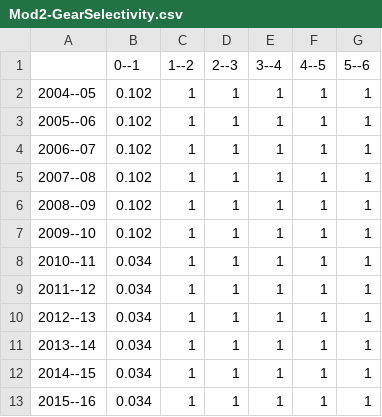
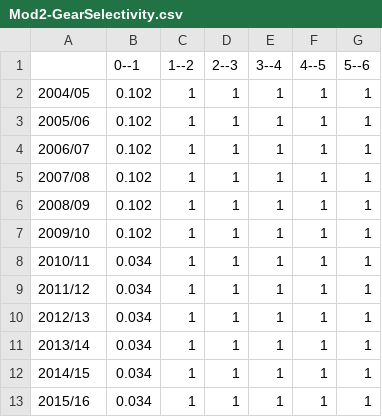
Before and after one commit to mkienzle/NSW-sea-garfish-stock-assessment, a CSV file: Script/Results/Models/Mod2-GearSelectivity.csv, drawn as a sheet.

```diff
--- a/Script/Results/Models/Mod2-GearSelectivity.csv
+++ b/Script/Results/Models/Mod2-GearSelectivity.csv
@@ -1,13 +1,13 @@
 "","0--1","1--2","2--3","3--4","4--5","5--6"
-"2004--05",0.102,1,1,1,1,1
-"2005--06",0.102,1,1,1,1,1
-"2006--07",0.102,1,1,1,1,1
-"2007--08",0.102,1,1,1,1,1
-"2008--09",0.102,1,1,1,1,1
-"2009--10",0.102,1,1,1,1,1
-"2010--11",0.034,1,1,1,1,1
-"2011--12",0.034,1,1,1,1,1
-"2012--13",0.034,1,1,1,1,1
-"2013--14",0.034,1,1,1,1,1
-"2014--15",0.034,1,1,1,1,1
-"2015--16",0.034,1,1,1,1,1
+"2004/05",0.102,1,1,1,1,1
+"2005/06",0.102,1,1,1,1,1
+"2006/07",0.102,1,1,1,1,1
+"2007/08",0.102,1,1,1,1,1
+"2008/09",0.102,1,1,1,1,1
+"2009/10",0.102,1,1,1,1,1
+"2010/11",0.034,1,1,1,1,1
+"2011/12",0.034,1,1,1,1,1
+"2012/13",0.034,1,1,1,1,1
+"2013/14",0.034,1,1,1,1,1
+"2014/15",0.034,1,1,1,1,1
+"2015/16",0.034,1,1,1,1,1
```
Also changed, not shown: 3 other files.
